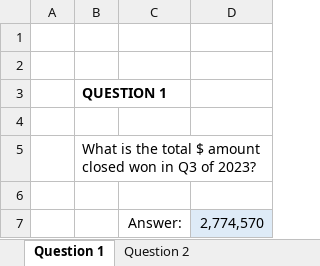
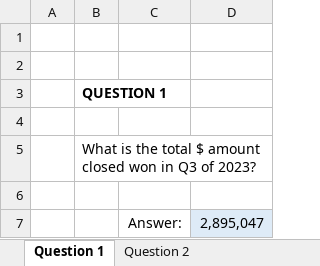
Before and after one commit to noamrotenberg/Carey, an Excel workbook: Johns Hopkins AI Hackathon Answer Worksheet.xlsx, sheet Question 1, drawn as a sheet; values as stored, in another font and other column widths than the file's, no borders; the diff names each change by its address in the sheet, - before the commit and + after, or states it on an @@ line.

```diff
--- a/Johns Hopkins AI Hackathon Answer Worksheet.xlsx (sheet Question 1)
+++ b/Johns Hopkins AI Hackathon Answer Worksheet.xlsx (sheet Question 1)
-D7: 2,774,570
+D7: 2,895,047
```
Also changed, not shown: sheet Question 2.
